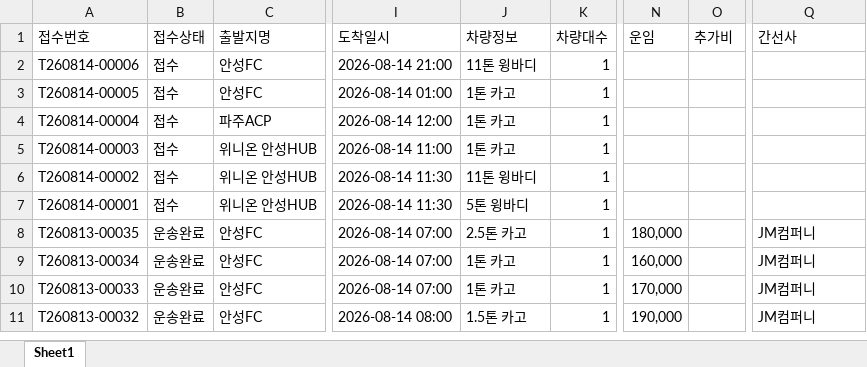
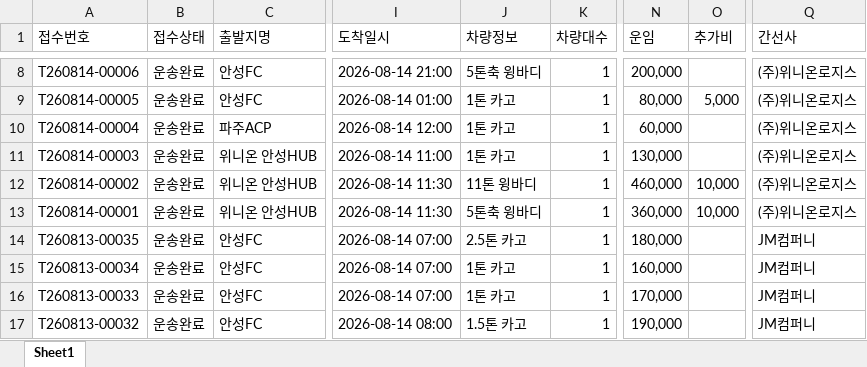
Before and after one commit to xdsport2288-droid/cj-dashboard, an Excel workbook: dashboard_data.xlsx, sheet Sheet1, drawn as a sheet; only a part is shown, gaps mark what is left out; values as stored, in another font and other column widths than the file's, no borders; addresses are those after the commit; the diff covers the shown part only; the diff names each change by its address in the sheet, - before the commit and + after, or states it on an @@ line.

```diff
--- a/dashboard_data.xlsx (sheet Sheet1)
+++ b/dashboard_data.xlsx (sheet Sheet1)
-B8:B13 (접수상태): 접수
+B8:B13 (접수상태): 운송완료
-J8 (차량정보): 11톤 윙바디
+J8 (차량정보): 5톤축 윙바디
-N8 (운임): (empty)
+N8 (운임): 200,000
-Q8:Q13 (간선사): (empty)
+Q8:Q13 (간선사): (주)위니온로지스
-N9 (운임): (empty)
+N9 (운임): 80,000
-O9 (추가비): (empty)
+O9 (추가비): 5,000
-N10 (운임): (empty)
+N10 (운임): 60,000
-N11 (운임): (empty)
+N11 (운임): 130,000
-N12 (운임): (empty)
+N12 (운임): 460,000
-O12:O13 (추가비): (empty)
+O12:O13 (추가비): 10,000
-J13 (차량정보): 5톤 윙바디
+J13 (차량정보): 5톤축 윙바디
-N13 (운임): (empty)
+N13 (운임): 360,000
```
Also changed, not shown: 6 added rows and 103 edited cells elsewhere in this sheet, 2 other files.
